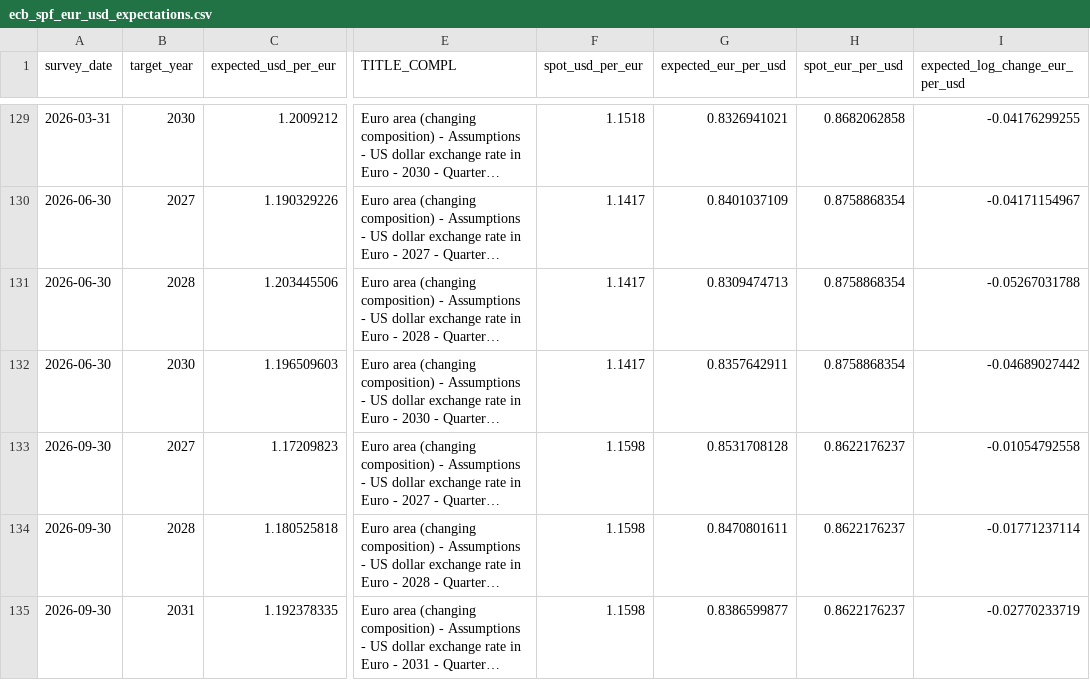
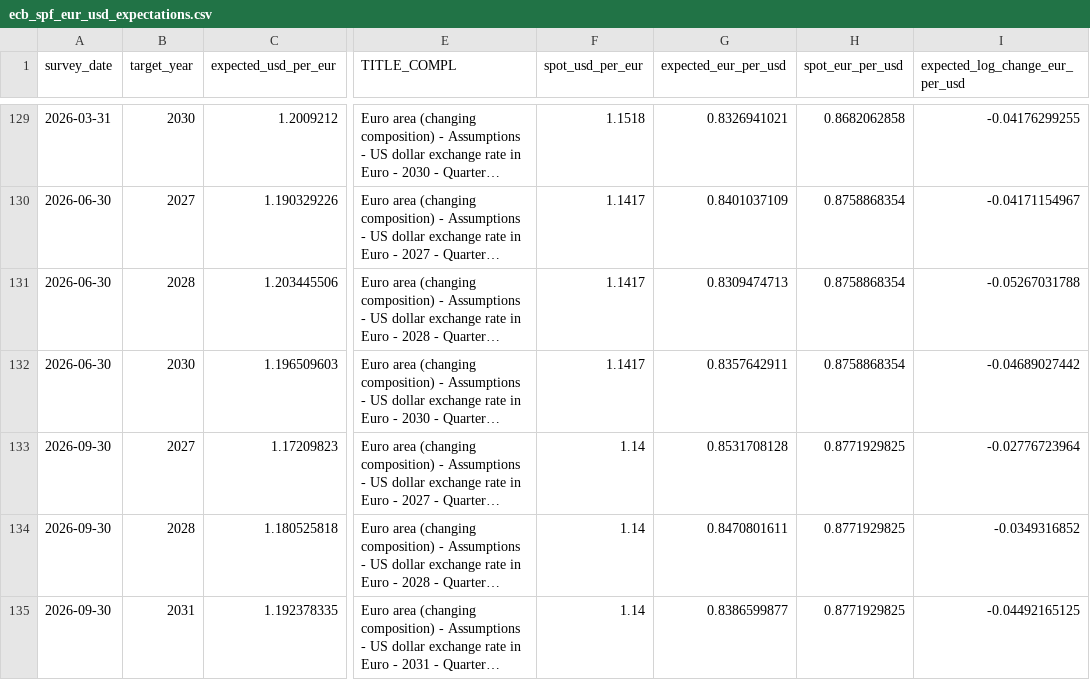
Before and after one commit to iweigandi/fx-dealer-positions, a CSV file: data/ecb_spf_eur_usd_expectations.csv, drawn as a sheet; only a part is shown, gaps mark what is left out; long unchanged cells end in …; the diff names each change by its address in the sheet, - before the commit and + after, or states it on an @@ line.

```diff
--- a/data/ecb_spf_eur_usd_expectations.csv
+++ b/data/ecb_spf_eur_usd_expectations.csv
-F133:F135 (spot_usd_per_eur): 1.1598
+F133:F135 (spot_usd_per_eur): 1.14
-H133:H135 (spot_eur_per_usd): 0.8622176237
+H133:H135 (spot_eur_per_usd): 0.8771929825
-I133 (expected_log_change_eur_per_usd): -0.01054792558
+I133 (expected_log_change_eur_per_usd): -0.02776723964
-I134 (expected_log_change_eur_per_usd): -0.01771237114
+I134 (expected_log_change_eur_per_usd): -0.0349316852
-I135 (expected_log_change_eur_per_usd): -0.02770233719
+I135 (expected_log_change_eur_per_usd): -0.04492165125
```
Also changed, not shown: data/cftc_position_decomposition.csv, data/cross_section_means.csv, 6 other files.
